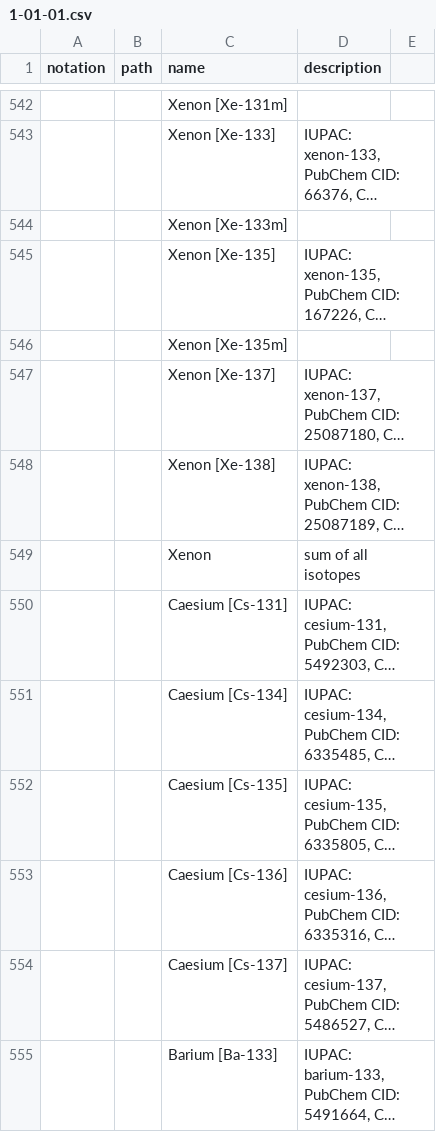
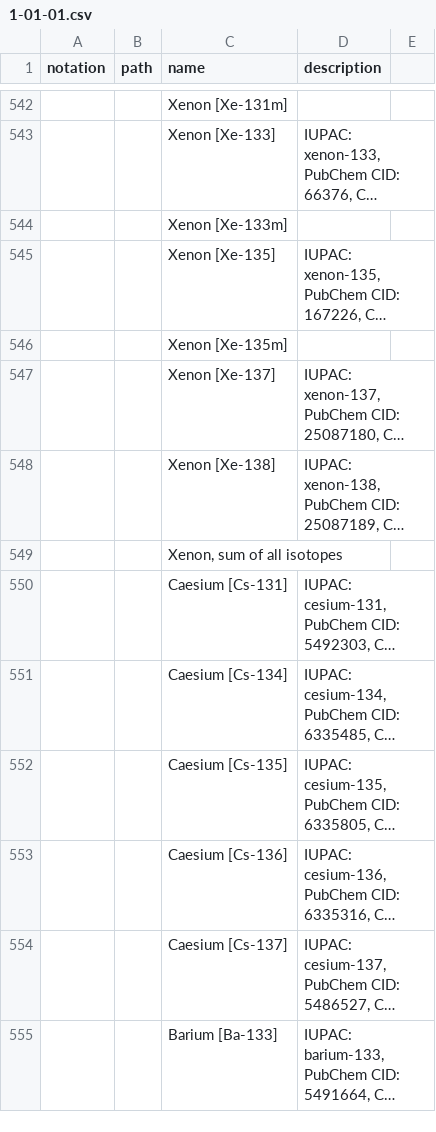
Before and after one commit to Money-Dr/wmds, a CSV file: tables_en/1-01-01.csv, drawn as a sheet; only a part is shown, gaps mark what is left out; long unchanged cells end in …; removed rows and columns are numbered as before the commit, all else as after; the diff covers the shown part only; the diff names each change by its address in the sheet, - before the commit and + after, or states it on an @@ line.

```diff
--- a/tables_en/1-01-01.csv
+++ b/tables_en/1-01-01.csv
-row 549:  |  | Xenon | sum of all isotopes
+row 549:  |  | Xenon, sum of all isotopes
```
Also changed, not shown: 16 added rows and 16 removed rows elsewhere in this file.
